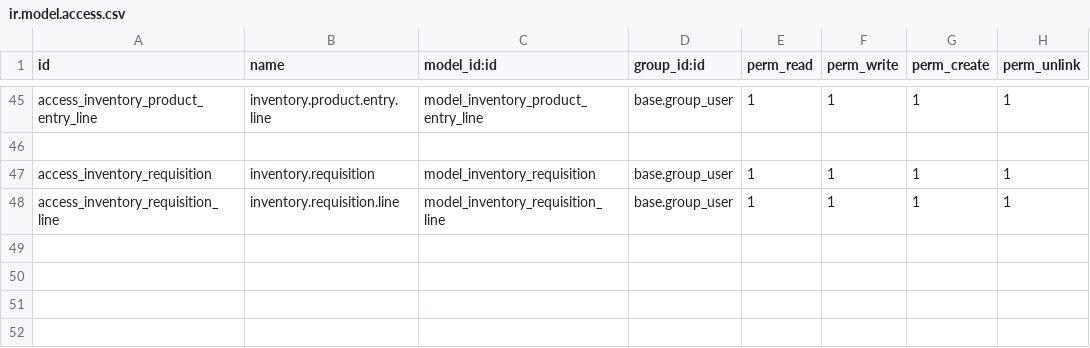
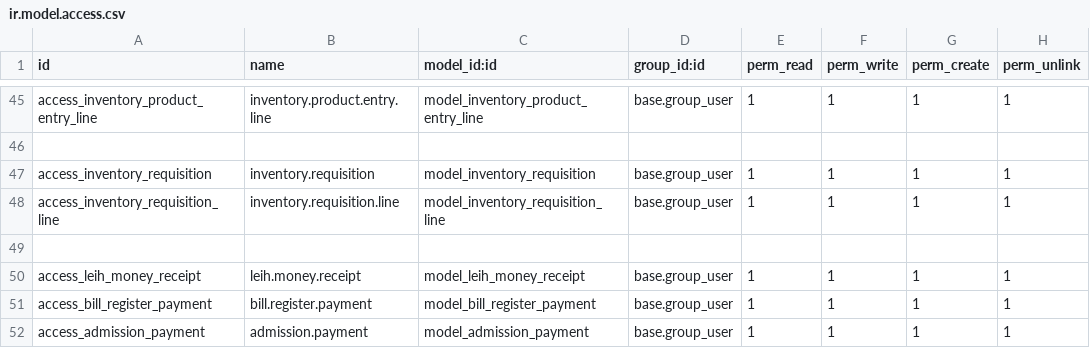
Before and after one commit to muftimuntasir/medical, a CSV file: security/ir.model.access.csv, drawn as a sheet; only a part is shown, gaps mark what is left out.

Commit message:
bill register and admission payment

```diff
--- a/security/ir.model.access.csv
+++ b/security/ir.model.access.csv
@@ -48 +48,5 @@ access_inventory_requisition,inventory.requisition,model_inventory_requisition,b
 access_inventory_requisition_line,inventory.requisition.line,model_inventory_requisition_line,base.group_user,1,1,1,1
+
+access_leih_money_receipt,leih.money.receipt,model_leih_money_receipt,base.group_user,1,1,1,1
+access_bill_register_payment,bill.register.payment,model_bill_register_payment,base.group_user,1,1,1,1
+access_admission_payment,admission.payment,model_admission_payment,base.group_user,1,1,1,1
```
Also changed, not shown: 16 other files.
